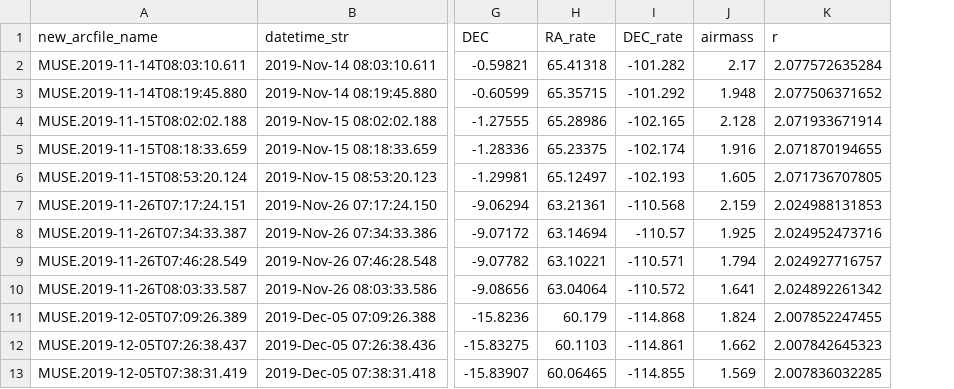
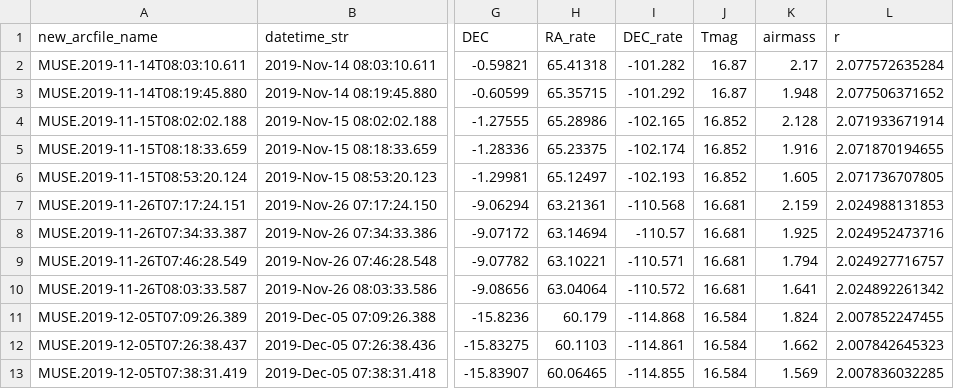
Before and after one commit to awesomecosmos/ASTR381-Research-Project, a CSV file: Final Table/final_table.csv, drawn as a sheet; only a part is shown, gaps mark what is left out; the diff names each change by its address in the sheet, - before the commit and + after, or states it on an @@ line.

Commit message:
update + mag vs alpha plot

```diff
--- a/Final Table/final_table.csv
+++ b/Final Table/final_table.csv
+column J (Tmag), rows 2-13: 16.87 | 16.87 | 16.852 | 16.852 | 16.852 | 16.681 | 16.681 | 16.681 | 16.681 | 16.584 | 16.584 | 16.584
```
Also changed, not shown: 5 other files.
